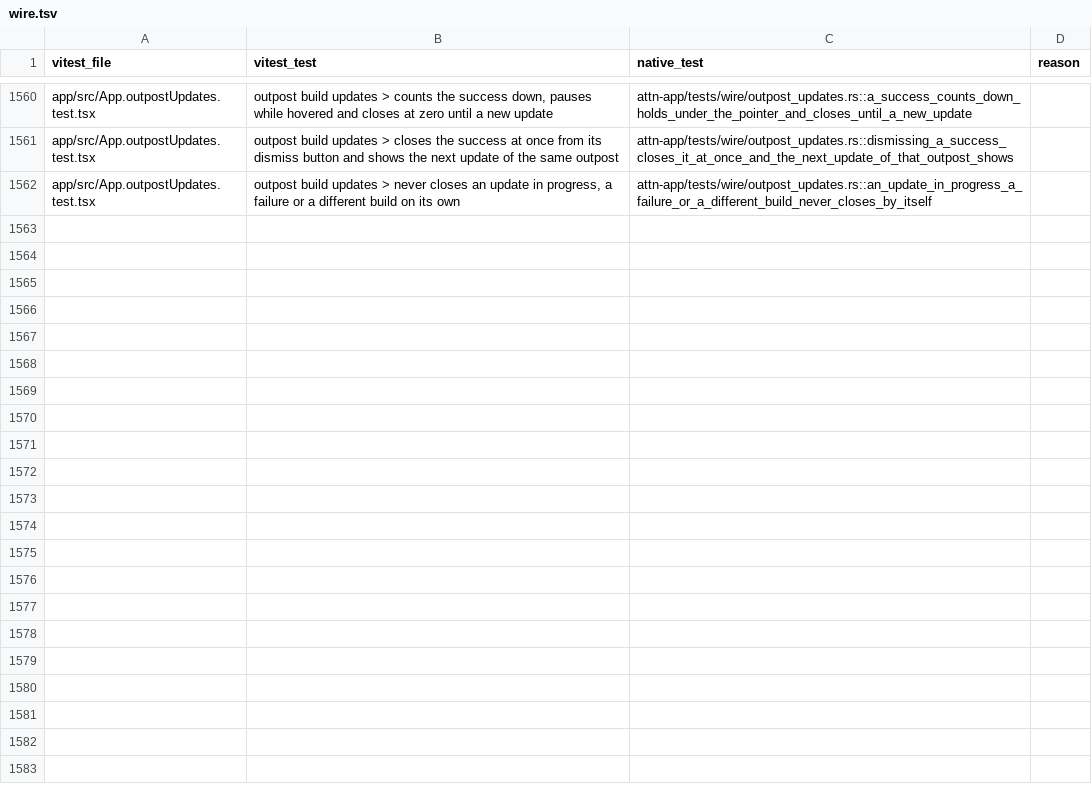
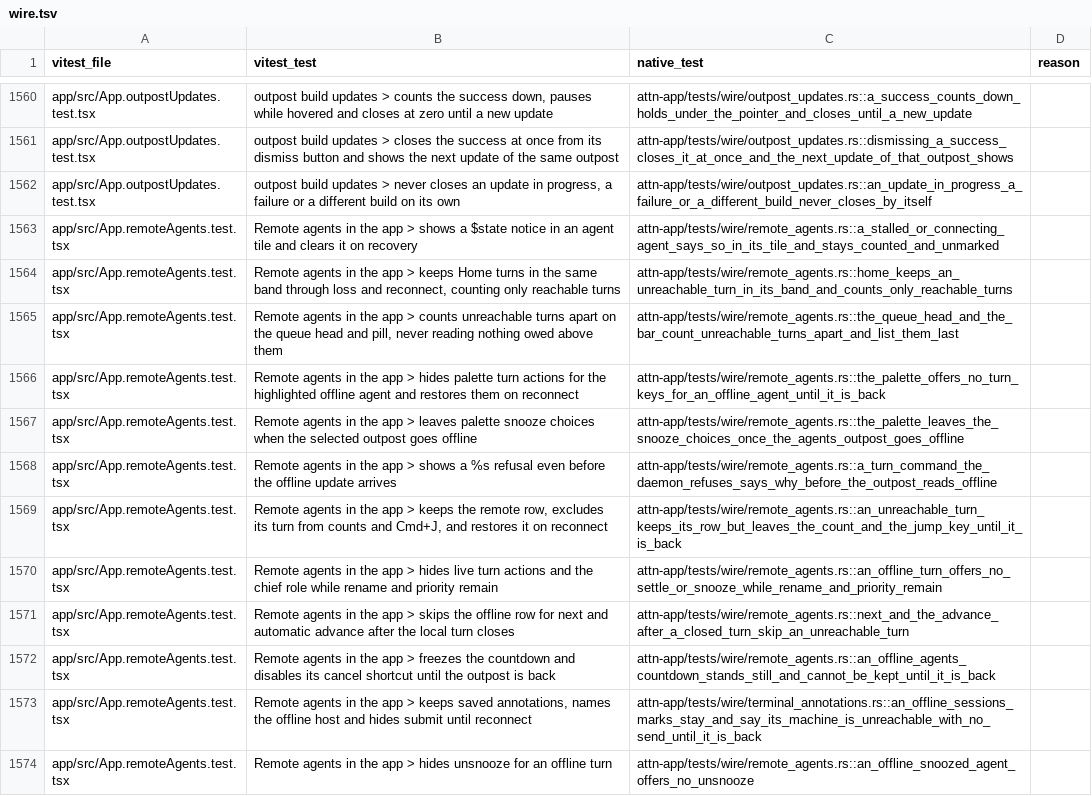
Before and after one commit to SolenesInc/attn, a TSV file: native/parity/wire.tsv, drawn as a sheet; only a part is shown, gaps mark what is left out; the diff names each change by its address in the sheet, - before the commit and + after, or states it on an @@ line.

```diff
--- a/native/parity/wire.tsv
+++ b/native/parity/wire.tsv
+row 1563: app/src/App.remoteAgents.test.tsx | Remote agents in the app > shows a $state notice in an agent tile and clears it on recovery | attn-app/tests/wire/remote_agents.rs::a_stalled_or_connecting_agent_says_so_in_its_tile_and_stays_counted_and_unmarked
+row 1564: app/src/App.remoteAgents.test.tsx | Remote agents in the app > keeps Home turns in the same band through loss and reconnect, counting only reachable turns | attn-app/tests/wire/remote_agents.rs::home_keeps_an_unreachable_turn_in_its_band_and_counts_only_reachable_turns
+row 1565: app/src/App.remoteAgents.test.tsx | Remote agents in the app > counts unreachable turns apart on the queue head and pill, never reading nothing owed above them | attn-app/tests/wire/remote_agents.rs::the_queue_head_and_the_bar_count_unreachable_turns_apart_and_list_them_last
+row 1566: app/src/App.remoteAgents.test.tsx | Remote agents in the app > hides palette turn actions for the highlighted offline agent and restores them on reconnect | attn-app/tests/wire/remote_agents.rs::the_palette_offers_no_turn_keys_for_an_offline_agent_until_it_is_back
+row 1567: app/src/App.remoteAgents.test.tsx | Remote agents in the app > leaves palette snooze choices when the selected outpost goes offline | attn-app/tests/wire/remote_agents.rs::the_palette_leaves_the_snooze_choices_once_the_agents_outpost_goes_offline
+row 1568: app/src/App.remoteAgents.test.tsx | Remote agents in the app > shows a %s refusal even before the offline update arrives | attn-app/tests/wire/remote_agents.rs::a_turn_command_the_daemon_refuses_says_why_before_the_outpost_reads_offline
+row 1569: app/src/App.remoteAgents.test.tsx | Remote agents in the app > keeps the remote row, excludes its turn from counts and Cmd+J, and restores it on reconnect | attn-app/tests/wire/remote_agents.rs::an_unreachable_turn_keeps_its_row_but_leaves_the_count_and_the_jump_key_until_it_is_back
+row 1570: app/src/App.remoteAgents.test.tsx | Remote agents in the app > hides live turn actions and the chief role while rename and priority remain | attn-app/tests/wire/remote_agents.rs::an_offline_turn_offers_no_settle_or_snooze_while_rename_and_priority_remain
+row 1571: app/src/App.remoteAgents.test.tsx | Remote agents in the app > skips the offline row for next and automatic advance after the local turn closes | attn-app/tests/wire/remote_agents.rs::next_and_the_advance_after_a_closed_turn_skip_an_unreachable_turn
+row 1572: app/src/App.remoteAgents.test.tsx | Remote agents in the app > freezes the countdown and disables its cancel shortcut until the outpost is back | attn-app/tests/wire/remote_agents.rs::an_offline_agents_countdown_stands_still_and_cannot_be_kept_until_it_is_back
+row 1573: app/src/App.remoteAgents.test.tsx | Remote agents in the app > keeps saved annotations, names the offline host and hides submit until reconnect | attn-app/tests/wire/terminal_annotations.rs::an_offline_sessions_marks_stay_and_say_its_machine_is_unreachable_with_no_send_until_it_is_back
+row 1574: app/src/App.remoteAgents.test.tsx | Remote agents in the app > hides unsnooze for an offline turn | attn-app/tests/wire/remote_agents.rs::an_offline_snoozed_agent_offers_no_unsnooze
```
Also changed, not shown: 13 other files.
